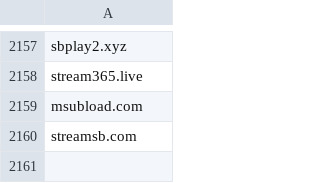
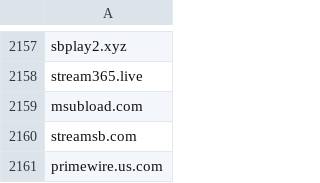
Before and after one commit to GVI-ONE-Cyber/Dynamic_Lists, a CSV file: shady-piracy-streaming-domains.csv, drawn as a sheet; only a part is shown, gaps mark what is left out; the diff names each change by its address in the sheet, - before the commit and + after, or states it on an @@ line.

Commit message:
Update shady-piracy-streaming-domains.csv
quick add

```diff
--- a/shady-piracy-streaming-domains.csv
+++ b/shady-piracy-streaming-domains.csv
+row 2161: primewire.us.com
```
